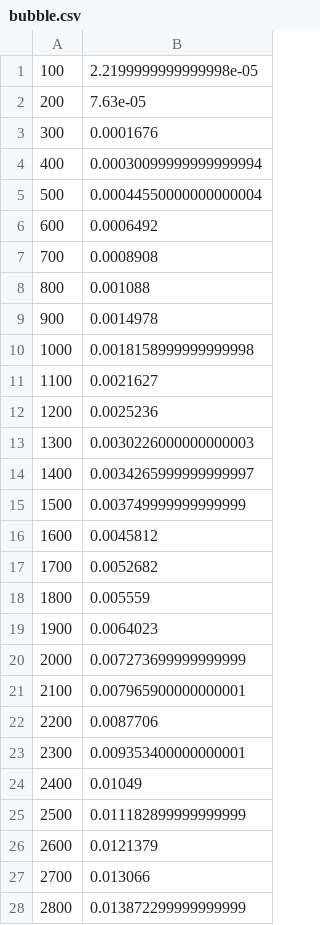
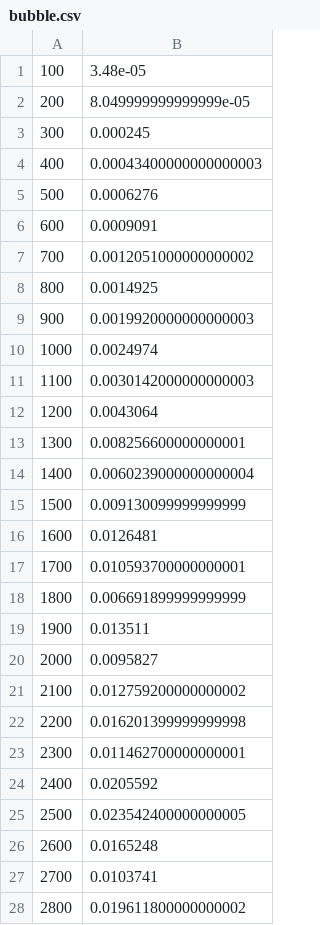
Before and after one commit to charleslambert/CPTR-232-Lab-Sorting, a CSV file: bubble.csv, drawn as a sheet; only a part is shown; the diff covers the shown part only.

```diff
--- a/bubble.csv
+++ b/bubble.csv
@@ -1,28 +1,28 @@
-100,2.2199999999999998e-05
-200,7.63e-05
-300,0.0001676
-400,0.00030099999999999994
-500,0.00044550000000000004
-600,0.0006492
-700,0.0008908
-800,0.001088
-900,0.0014978
-1000,0.0018158999999999998
-1100,0.0021627
-1200,0.0025236
-1300,0.0030226000000000003
-1400,0.0034265999999999997
-1500,0.003749999999999999
-1600,0.0045812
-1700,0.0052682
-1800,0.005559
-1900,0.0064023
-2000,0.007273699999999999
-2100,0.007965900000000001
-2200,0.0087706
-2300,0.009353400000000001
-2400,0.01049
-2500,0.011182899999999999
-2600,0.0121379
-2700,0.013066
-2800,0.013872299999999999
+100,3.48e-05
+200,8.049999999999999e-05
+300,0.000245
+400,0.00043400000000000003
+500,0.0006276
+600,0.0009091
+700,0.0012051000000000002
+800,0.0014925
+900,0.0019920000000000003
+1000,0.0024974
+1100,0.0030142000000000003
+1200,0.0043064
+1300,0.008256600000000001
+1400,0.0060239000000000004
+1500,0.009130099999999999
+1600,0.0126481
+1700,0.010593700000000001
+1800,0.006691899999999999
+1900,0.013511
+2000,0.0095827
+2100,0.012759200000000002
+2200,0.016201399999999998
+2300,0.011462700000000001
+2400,0.0205592
+2500,0.023542400000000005
+2600,0.0165248
+2700,0.0103741
+2800,0.019611800000000002
```
Also changed, not shown: 72 edited cells elsewhere in this file, heap.csv, insert.csv, 6 other files.
